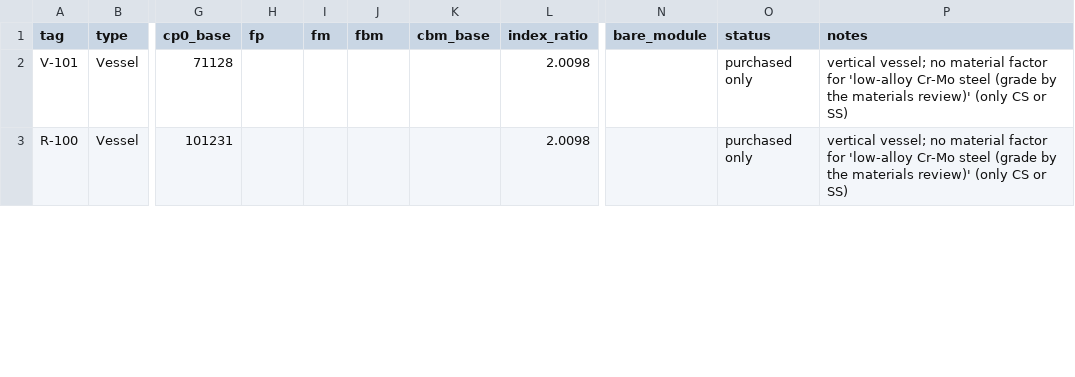
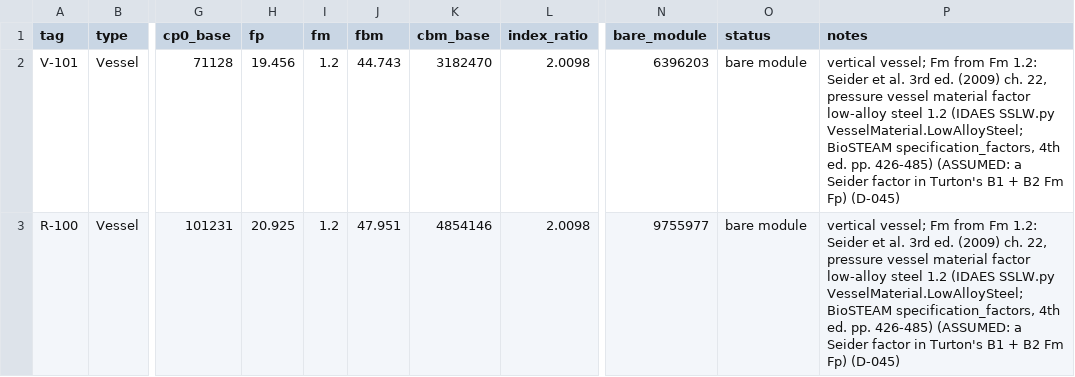
Before and after one commit to ChemE-as-Code/process-library, a CSV file: processes/ammonia-1/estimate/equipment-cost.csv, drawn as a sheet; only a part is shown, gaps mark what is left out; the diff covers the shown part only; the diff names each change by its address in the sheet, - before the commit and + after, or states it on an @@ line.

```diff
--- a/processes/ammonia-1/estimate/equipment-cost.csv
+++ b/processes/ammonia-1/estimate/equipment-cost.csv
-H2 (fp): (empty)
+H2 (fp): 19.456
-I2:I3 (fm): (empty)
+I2:I3 (fm): 1.2
-J2 (fbm): (empty)
+J2 (fbm): 44.743
-K2 (cbm_base): (empty)
+K2 (cbm_base): 3182470
-N2 (bare_module): (empty)
+N2 (bare_module): 6396203
-O2:O3 (status): purchased only
+O2:O3 (status): bare module
-P2:P3 (notes): vertical vessel; no material factor for 'low-alloy Cr-Mo steel (grade by the materials review)' (only CS or SS)
+P2:P3 (notes): vertical vessel; Fm from Fm 1.2: Seider et al. 3rd ed. (2009) ch. 22, pressure vessel material factor low-alloy steel 1.2 (IDAES SSLW.py VesselMaterial.LowAlloySteel; BioSTEAM specification_factors, 4th ed. pp. 426-485) (ASSUMED: a Seider factor in Turton's B1 + B2 Fm Fp) (D-045)
-H3 (fp): (empty)
+H3 (fp): 20.925
-J3 (fbm): (empty)
+J3 (fbm): 47.951
-K3 (cbm_base): (empty)
+K3 (cbm_base): 4854146
-N3 (bare_module): (empty)
+N3 (bare_module): 9755977
```
Also changed, not shown: 154 edited cells elsewhere in this file, processes/ammonia-1/estimate/tea-cashflow.csv, processes/ammonia-1/estimate/tea-sensitivity.csv, 8 other files.
